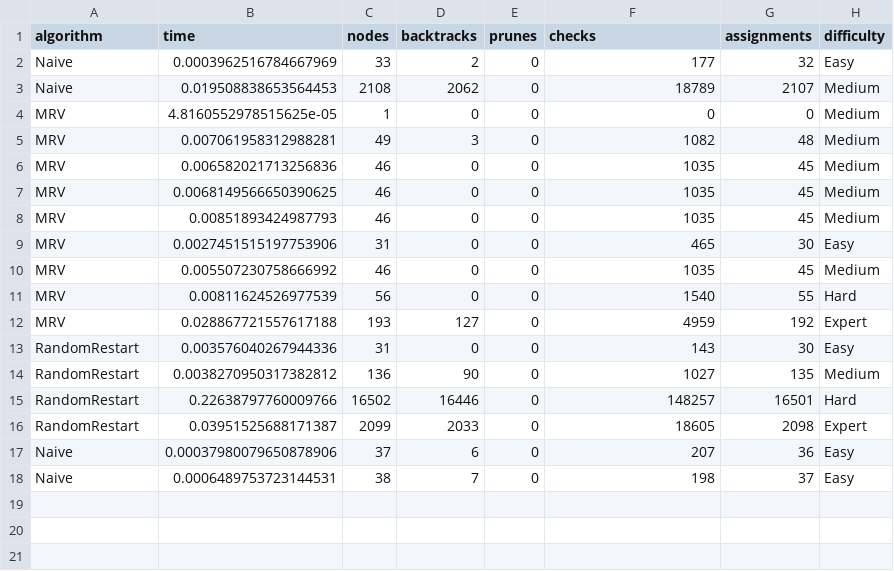
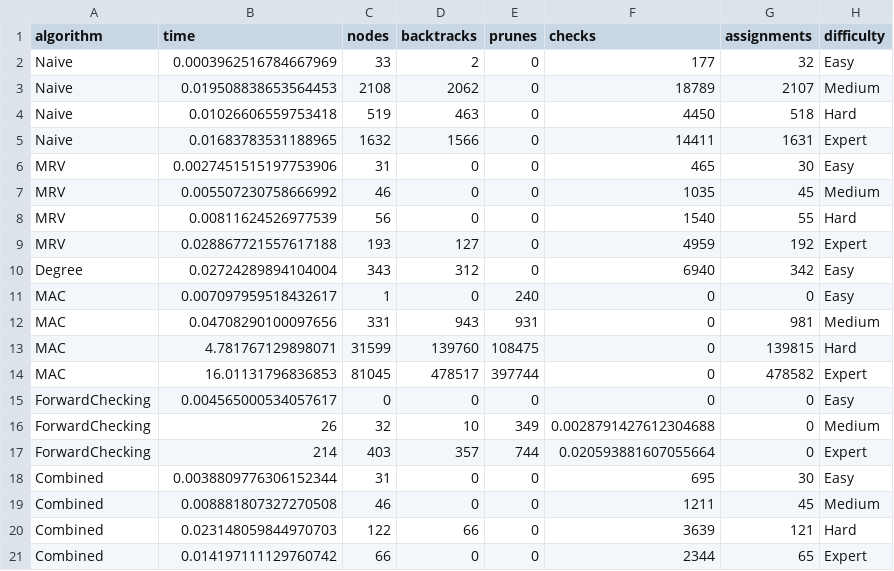
Before and after one commit to KartikJuneja11/AI-Sudoku-Solver, a CSV file: backend/results/results.csv, drawn as a sheet.

Commit message:
fixed forwardChecking

```diff
--- a/backend/results/results.csv
+++ b/backend/results/results.csv
@@ -3,7 +3,4 @@ Naive,0.0003962516784667969,33,2,0,177,32,Easy
 Naive,0.019508838653564453,2108,2062,0,18789,2107,Medium
-MRV,4.8160552978515625e-05,1,0,0,0,0,Medium
-MRV,0.007061958312988281,49,3,0,1082,48,Medium
-MRV,0.006582021713256836,46,0,0,1035,45,Medium
-MRV,0.0068149566650390625,46,0,0,1035,45,Medium
-MRV,0.00851893424987793,46,0,0,1035,45,Medium
+Naive,0.01026606559753418,519,463,0,4450,518,Hard
+Naive,0.01683783531188965,1632,1566,0,14411,1631,Expert
 MRV,0.0027451515197753906,31,0,0,465,30,Easy
@@ -12,7 +9,13 @@ MRV,0.00811624526977539,56,0,0,1540,55,Hard
 MRV,0.028867721557617188,193,127,0,4959,192,Expert
-RandomRestart,0.003576040267944336,31,0,0,143,30,Easy
-RandomRestart,0.0038270950317382812,136,90,0,1027,135,Medium
-RandomRestart,0.22638797760009766,16502,16446,0,148257,16501,Hard
-RandomRestart,0.03951525688171387,2099,2033,0,18605,2098,Expert
-Naive,0.00037980079650878906,37,6,0,207,36,Easy
-Naive,0.0006489753723144531,38,7,0,198,37,Easy
+Degree,0.02724289894104004,343,312,0,6940,342,Easy
+MAC,0.007097959518432617,1,0,240,0,0,Easy
+MAC,0.04708290100097656,331,943,931,0,981,Medium
+MAC,4.781767129898071,31599,139760,108475,0,139815,Hard
+MAC,16.01131796836853,81045,478517,397744,0,478582,Expert
+ForwardChecking,0.004565000534057617,0,0,0,0,0,Easy
+ForwardChecking,26,32,10,349,0.0028791427612304688,0,Medium
+ForwardChecking,214,403,357,744,0.020593881607055664,0,Expert
+Combined,0.0038809776306152344,31,0,0,695,30,Easy
+Combined,0.008881807327270508,46,0,0,1211,45,Medium
+Combined,0.023148059844970703,122,66,0,3639,121,Hard
+Combined,0.014197111129760742,66,0,0,2344,65,Expert
```
Also changed, not shown: 9 other files.
